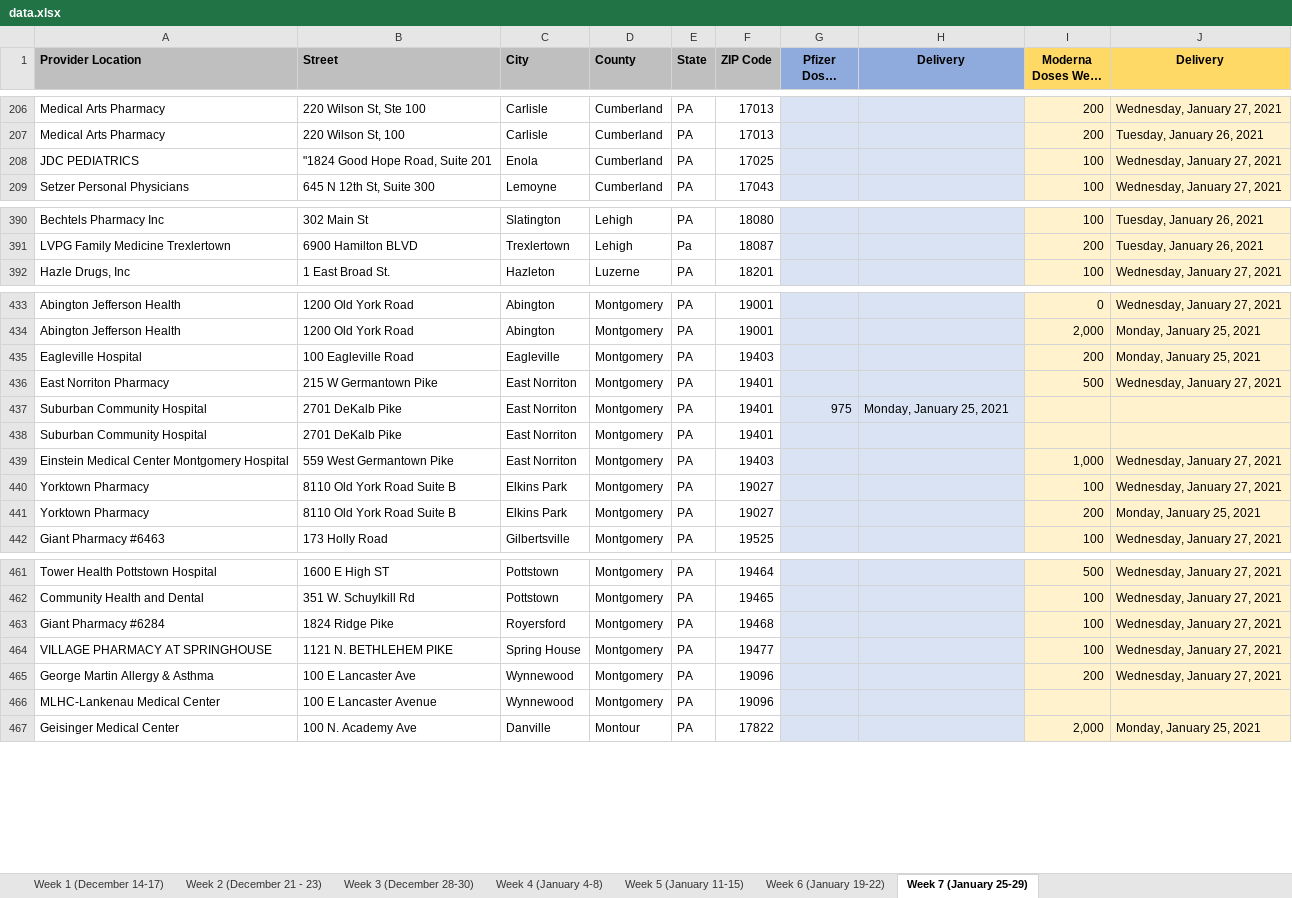
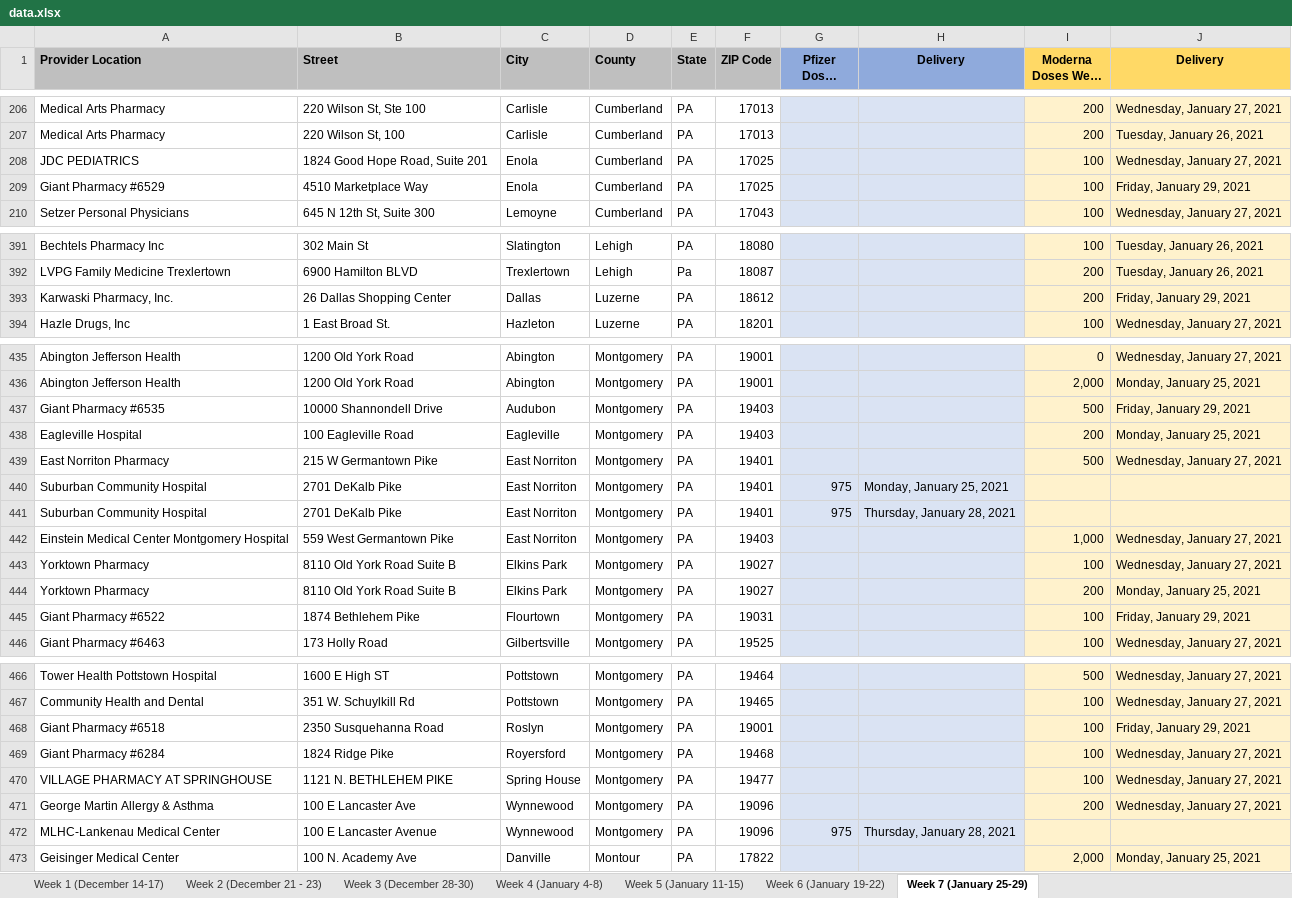
Before and after one commit to mdbecker/scrape-pa-vaccine-providers, an Excel workbook: data.xlsx, sheet Week 7 (January 25-29), drawn as a sheet; only a part is shown, gaps mark what is left out; long unchanged cells end in …; values as stored, in another font and other column widths than the file's, no borders; addresses are those after the commit; the diff covers the shown part only; the diff names each change by its address in the sheet, - before the commit and + after, or states it on an @@ line.

```diff
--- a/data.xlsx (sheet Week 7 (January 25-29))
+++ b/data.xlsx (sheet Week 7 (January 25-29))
-B208 (Street): "1824 Good Hope Road, Suite 201
+B208 (Street): 1824 Good Hope Road, Suite 201
+row 209: Giant Pharmacy #6529 | 4510 Marketplace Way | Enola | Cumberland | PA | 17025 |  |  | 100 | Friday, January 29, 2021
+row 393: Karwaski Pharmacy, Inc. | 26 Dallas Shopping Center | Dallas | Luzerne | PA | 18612 |  |  | 200 | Friday, January 29, 2021
+row 437: Giant Pharmacy #6535 | 10000 Shannondell Drive | Audubon | Montgomery | PA | 19403 |  |  | 500 | Friday, January 29, 2021
-G441 (Pfizer Doses Week 7): (empty)
+G441 (Pfizer Doses Week 7): 975
-H441 (Delivery): (empty)
+H441 (Delivery): Thursday, January 28, 2021
+row 445: Giant Pharmacy #6522 | 1874 Bethlehem Pike | Flourtown | Montgomery | PA | 19031 |  |  | 100 | Friday, January 29, 2021
+row 468: Giant Pharmacy #6518 | 2350 Susquehanna Road | Roslyn | Montgomery | PA | 19001 |  |  | 100 | Friday, January 29, 2021
-G472 (Pfizer Doses Week 7): (empty)
+G472 (Pfizer Doses Week 7): 975
-H472 (Delivery): (empty)
+H472 (Delivery): Thursday, January 28, 2021
```
Also changed, not shown: 2 added rows and 65 edited cells elsewhere in this sheet.
